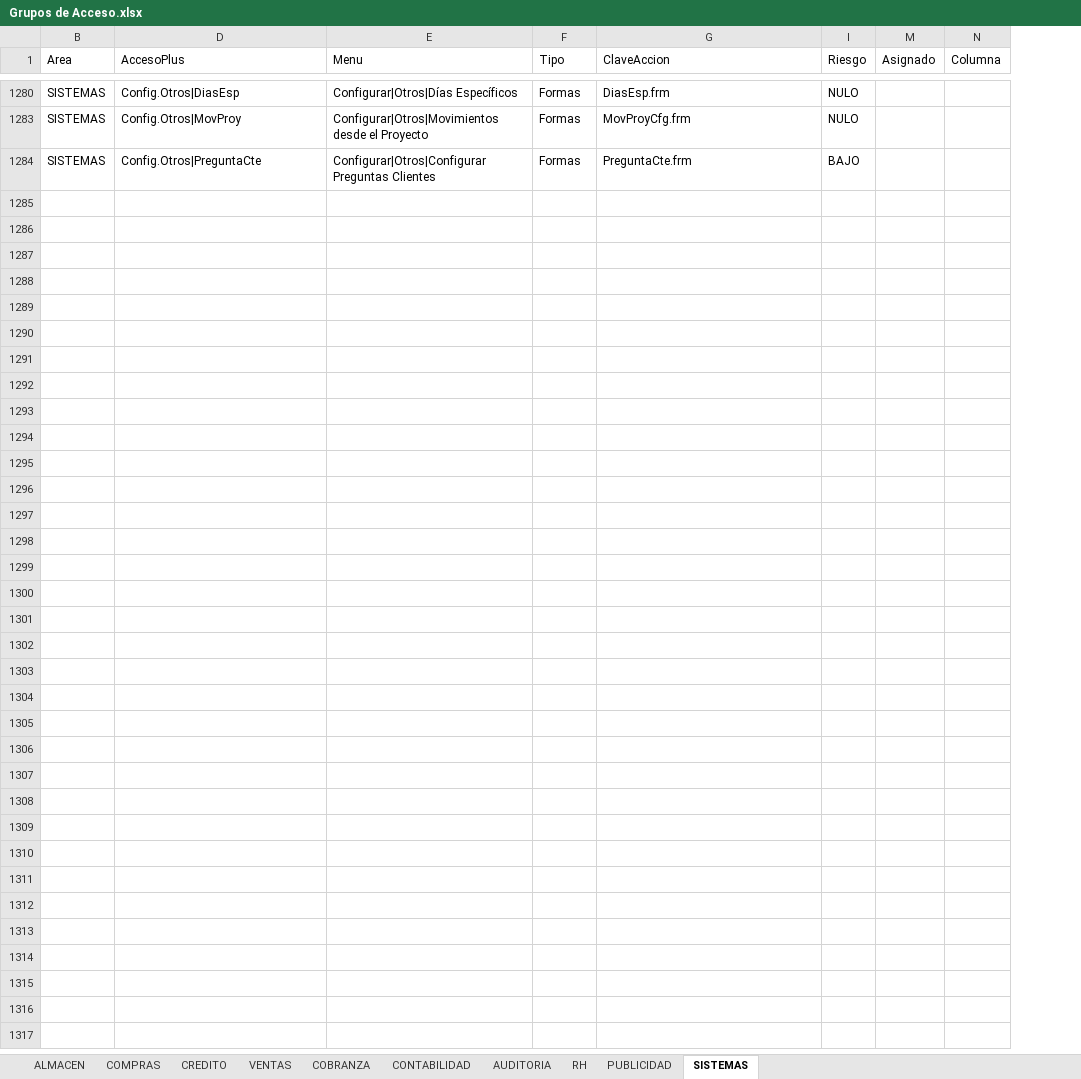
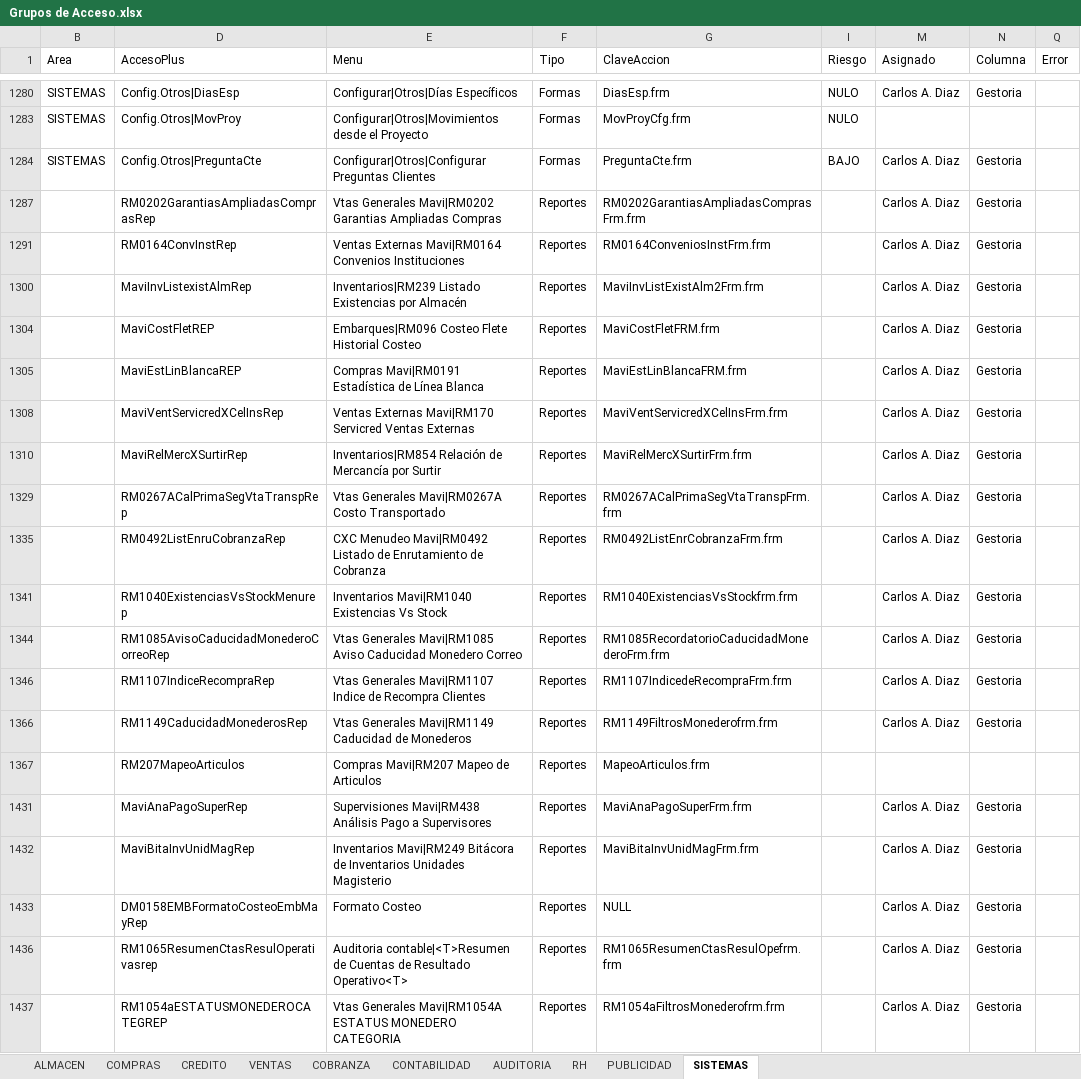
Before and after one commit to Btwn/plan, an Excel workbook: Grupos de Acceso.xlsx, sheet SISTEMAS, drawn as a sheet; only a part is shown, gaps mark what is left out; values as stored, in another font and other column widths than the file's, no borders; removed rows and columns are numbered as before the commit, all else as after; the diff covers the shown part only; the diff names each change by its address in the sheet, - before the commit and + after, or states it on an @@ line.

```diff
--- a/Grupos de Acceso.xlsx (sheet SISTEMAS)
+++ b/Grupos de Acceso.xlsx (sheet SISTEMAS)
-column M (Asignado), empty
-column N (Columna), empty
+column M (Asignado), rows 1280-1284: Carlos A. Diaz |  | Carlos A. Diaz
+column N (Columna), rows 1280-1284: Gestoria |  | Gestoria
+column Q (Error), empty
+row 1287:  | RM0202GarantiasAmpliadasComprasRep | Vtas Generales Mavi|RM0202 Garantias Ampliadas Compras | Reportes | RM0202GarantiasAmpliadasComprasFrm.frm |  | Carlos A. Diaz | Gestoria
+row 1291:  | RM0164ConvInstRep | Ventas Externas Mavi|RM0164 Convenios Instituciones | Reportes | RM0164ConveniosInstFrm.frm |  | Carlos A. Diaz | Gestoria
+row 1300:  | MaviInvListexistAlmRep | Inventarios|RM239 Listado Existencias por Almacén | Reportes | MaviInvListExistAlm2Frm.frm |  | Carlos A. Diaz | Gestoria
+row 1304:  | MaviCostFletREP | Embarques|RM096 Costeo Flete Historial Costeo | Reportes | MaviCostFletFRM.frm |  | Carlos A. Diaz | Gestoria
+row 1305:  | MaviEstLinBlancaREP | Compras Mavi|RM0191 Estadística de Línea Blanca | Reportes | MaviEstLinBlancaFRM.frm |  | Carlos A. Diaz | Gestoria
+row 1308:  | MaviVentServicredXCelInsRep | Ventas Externas Mavi|RM170 Servicred Ventas Externas | Reportes | MaviVentServicredXCelInsFrm.frm |  | Carlos A. Diaz | Gestoria
+row 1310:  | MaviRelMercXSurtirRep | Inventarios|RM854 Relación de Mercancía por Surtir | Reportes | MaviRelMercXSurtirFrm.frm |  | Carlos A. Diaz | Gestoria
+row 1329:  | RM0267ACalPrimaSegVtaTranspRep | Vtas Generales Mavi|RM0267A Costo Transportado | Reportes | RM0267ACalPrimaSegVtaTranspFrm.frm |  | Carlos A. Diaz | Gestoria
+row 1335:  | RM0492ListEnruCobranzaRep | CXC Menudeo Mavi|RM0492 Listado de Enrutamiento de Cobranza | Reportes | RM0492ListEnrCobranzaFrm.frm |  | Carlos A. Diaz | Gestoria
+row 1341:  | RM1040ExistenciasVsStockMenurep | Inventarios Mavi|RM1040 Existencias Vs Stock | Reportes | RM1040ExistenciasVsStockfrm.frm |  | Carlos A. Diaz | Gestoria
+row 1344:  | RM1085AvisoCaducidadMonederoCorreoRep | Vtas Generales Mavi|RM1085 Aviso Caducidad Monedero Correo | Reportes | RM1085RecordatorioCaducidadMonederoFrm.frm |  | Carlos A. Diaz | Gestoria
+row 1346:  | RM1107IndiceRecompraRep | Vtas Generales Mavi|RM1107 Indice de Recompra Clientes | Reportes | RM1107IndicedeRecompraFrm.frm |  | Carlos A. Diaz | Gestoria
+row 1366:  | RM1149CaducidadMonederosRep | Vtas Generales Mavi|RM1149 Caducidad de Monederos | Reportes | RM1149FiltrosMonederofrm.frm |  | Carlos A. Diaz | Gestoria
@@ row 1367 unhidden:  | RM207MapeoArticulos | Compras Mavi|RM207 Mapeo de Articulos | Reportes | MapeoArticulos.frm @@
+row 1431:  | MaviAnaPagoSuperRep | Supervisiones Mavi|RM438 Análisis Pago a Supervisores | Reportes | MaviAnaPagoSuperFrm.frm |  | Carlos A. Diaz | Gestoria
+row 1432:  | MaviBitaInvUnidMagRep | Inventarios Mavi|RM249 Bitácora de Inventarios Unidades Magisterio | Reportes | MaviBitaInvUnidMagFrm.frm |  | Carlos A. Diaz | Gestoria
+row 1433:  | DM0158EMBFormatoCosteoEmbMayRep | Formato Costeo | Reportes | NULL |  | Carlos A. Diaz | Gestoria
+row 1436:  | RM1065ResumenCtasResulOperativasrep | Auditoria contable|<T>Resumen de Cuentas de Resultado Operativo<T> | Reportes | RM1065ResumenCtasResulOpefrm.frm |  | Carlos A. Diaz | Gestoria
+row 1437:  | RM1054aESTATUSMONEDEROCATEGREP | Vtas Generales Mavi|RM1054A ESTATUS MONEDERO CATEGORIA | Reportes | RM1054aFiltrosMonederofrm.frm |  | Carlos A. Diaz | Gestoria
```
Also changed, not shown: 53 added rows elsewhere in this sheet, sheet CONTABILIDAD, sheet RH, sheet COBRANZA, sheet ALMACEN, sheet VENTAS, sheet CREDITO, 1 more sheet, hidden cells, UPGRADE 3100-5000.xlsx, 1 other file.
